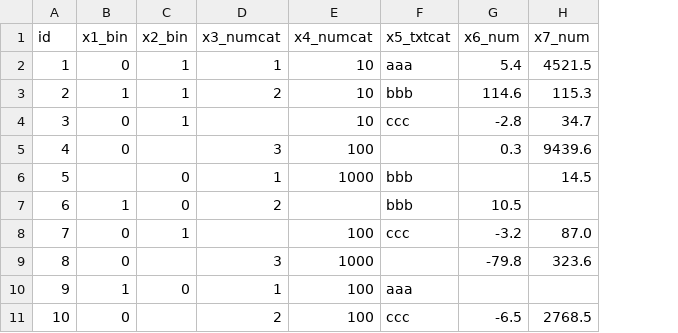
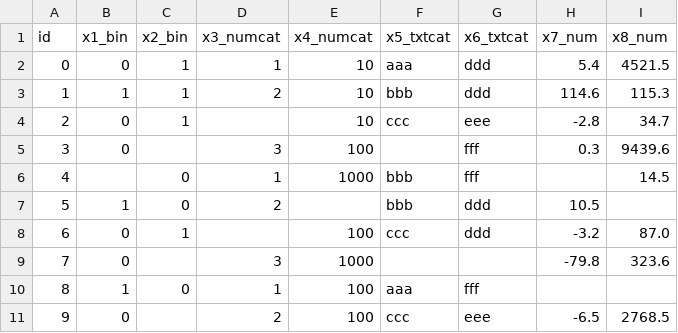
Before and after one commit to datudar/data-prep-pipeline, a CSV file: Data_example.csv, drawn as a sheet; addresses are those after the commit; the diff names each change by its address in the sheet, - before the commit and + after, or states it on an @@ line.

Commit message:
Added ability to apply one-hot encoding across mulitple columns

```diff
--- a/Data_example.csv
+++ b/Data_example.csv
+column G (x6_txtcat), rows 2-11: ddd | ddd | eee | fff | fff | ddd | ddd |  | fff | eee
-H1: x6_num
+H1: x7_num
-I1: x7_num
+I1: x8_num
@@ column A (id) renumbered from row 2 down @@
```
Also changed, not shown: 1 other file.
